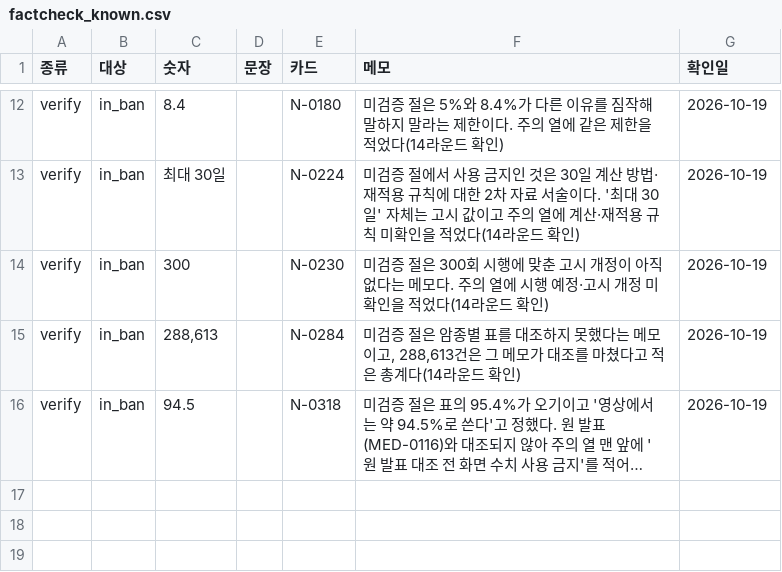
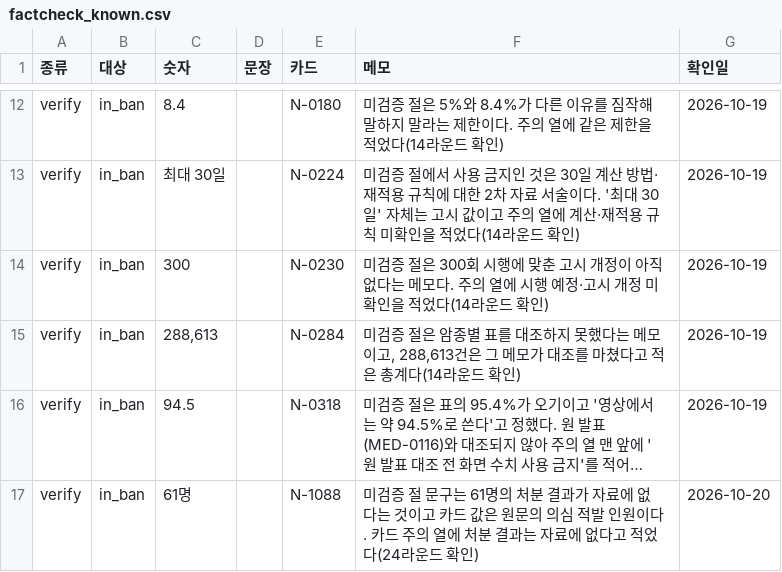
Before and after one commit to rkrjrl-ctrl/claude_drive, a CSV file: medical/reviews/factcheck_known.csv, drawn as a sheet; only a part is shown, gaps mark what is left out; long unchanged cells end in …; the diff names each change by its address in the sheet, - before the commit and + after, or states it on an @@ line.

```diff
--- a/medical/reviews/factcheck_known.csv
+++ b/medical/reviews/factcheck_known.csv
+row 17: verify | in_ban | 61명 |  | N-1088 | 미검증 절 문구는 61명의 처분 결과가 자료에 없다는 것이고 카드 값은 원문의 의심 적발 인원이다. 카드 주의 열에 처분 결과는 자료에 없다고 적었다(24라운드 확인) | 2026-10-20
```
Also changed, not shown: medical/numbers/numbers.csv, 38 other files.
